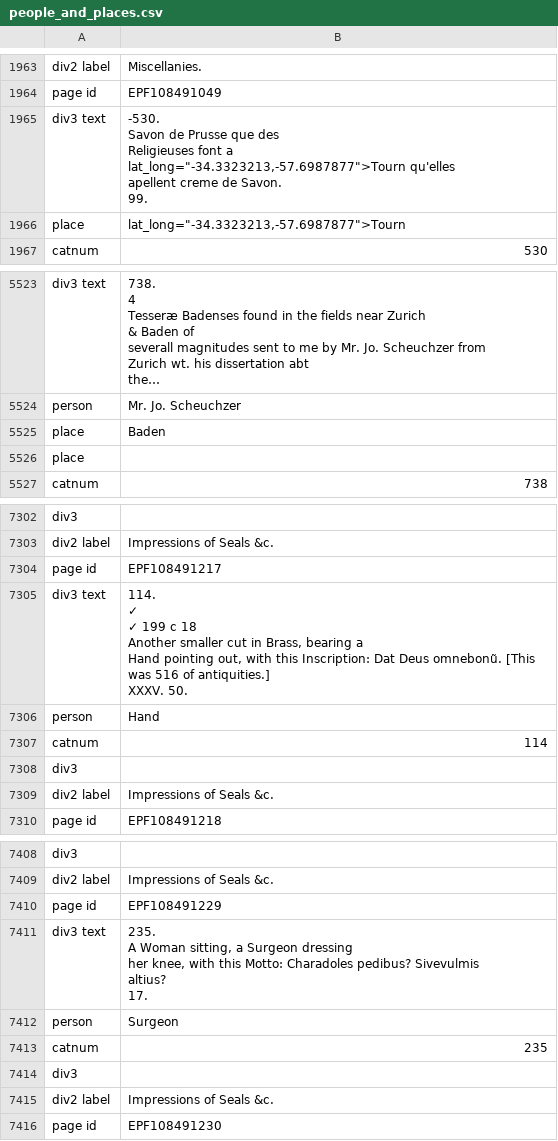
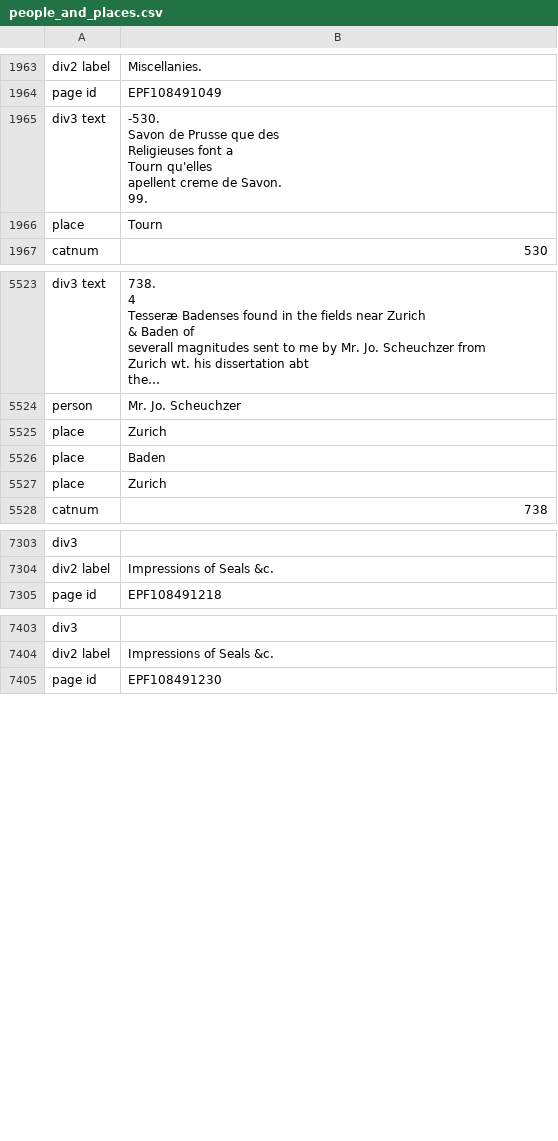
Before and after one commit to Violin1208/sloane, a CSV file: people_and_places.csv, drawn as a sheet; only a part is shown, gaps mark what is left out; long unchanged cells end in …; removed rows and columns are numbered as before the commit, all else as after; ↵ is a line break in a cell; the diff covers the shown part only; the diff names each change by its address in the sheet, - before the commit and + after, or states it on an @@ line.

Commit message:
re-ran python script with updated XML. New csv files for catnum and place/person names.

```diff
--- a/people_and_places.csv
+++ b/people_and_places.csv
-B1965: …font a ↵ lat_long="-34.3323213,-57.6987877">Tourn qu'elles ↵ apellent…
+B1965: …font a ↵ Tourn qu'elles ↵ apellent…
-B1966: lat_long="-34.3323213,-57.6987877">Tourn
+B1966: Tourn
+row 5525: place | Zurich
-B5527: (empty)
+B5527: Zurich
-row 7304: page id | EPF108491217
-row 7305: div3 text | 114. ↵ ✓ ↵ ✓ 199 c 18 ↵ Another smaller cut in Brass, bearing a ↵ Hand pointing out, with this Inscription: Dat Deus omnebonũ. [This was 516 of antiquities.] ↵ XXXV. 50.
-row 7306: person | Hand
-row 7307: catnum | 114
-row 7308: div3
-row 7309: div2 label | Impressions of Seals &c.
-row 7410: page id | EPF108491229
-row 7411: div3 text | 235. ↵ A Woman sitting, a Surgeon dressing ↵ her knee, with this Motto: Charadoles pedibus? Sivevulmis ↵ altius? ↵ 17.
-row 7412: person | Surgeon
-row 7413: catnum | 235
-row 7414: div3
-row 7415: div2 label | Impressions of Seals &c.
```
Also changed, not shown: 4 edited cells elsewhere in this file, 1 other file.
